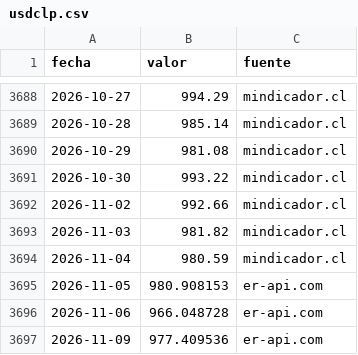
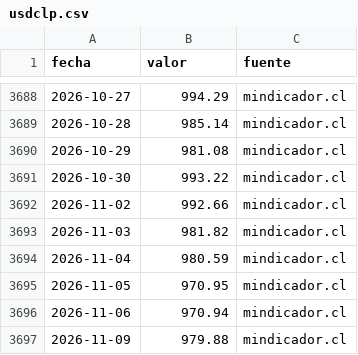
Before and after one commit to cherrera0001/radar-dolar-cl, a CSV file: data/series/usdclp.csv, drawn as a sheet; only a part is shown, gaps mark what is left out.

```diff
--- a/data/series/usdclp.csv
+++ b/data/series/usdclp.csv
@@ -3694,4 +3694,4 @@ fecha,valor,fuente
 2026-11-04,980.59,mindicador.cl
-2026-11-05,980.908153,er-api.com
-2026-11-06,966.048728,er-api.com
-2026-11-09,977.409536,er-api.com
+2026-11-05,970.95,mindicador.cl
+2026-11-06,970.94,mindicador.cl
+2026-11-09,979.88,mindicador.cl
```
Also changed, not shown: 3 other files.
